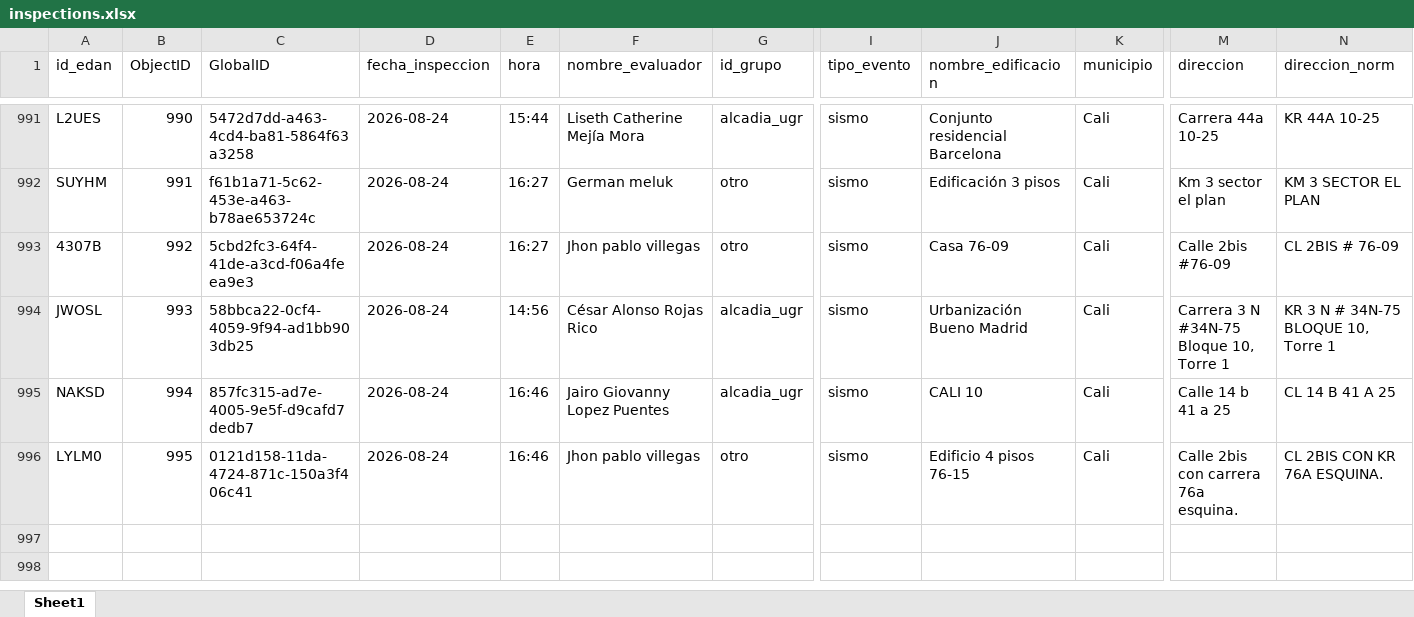
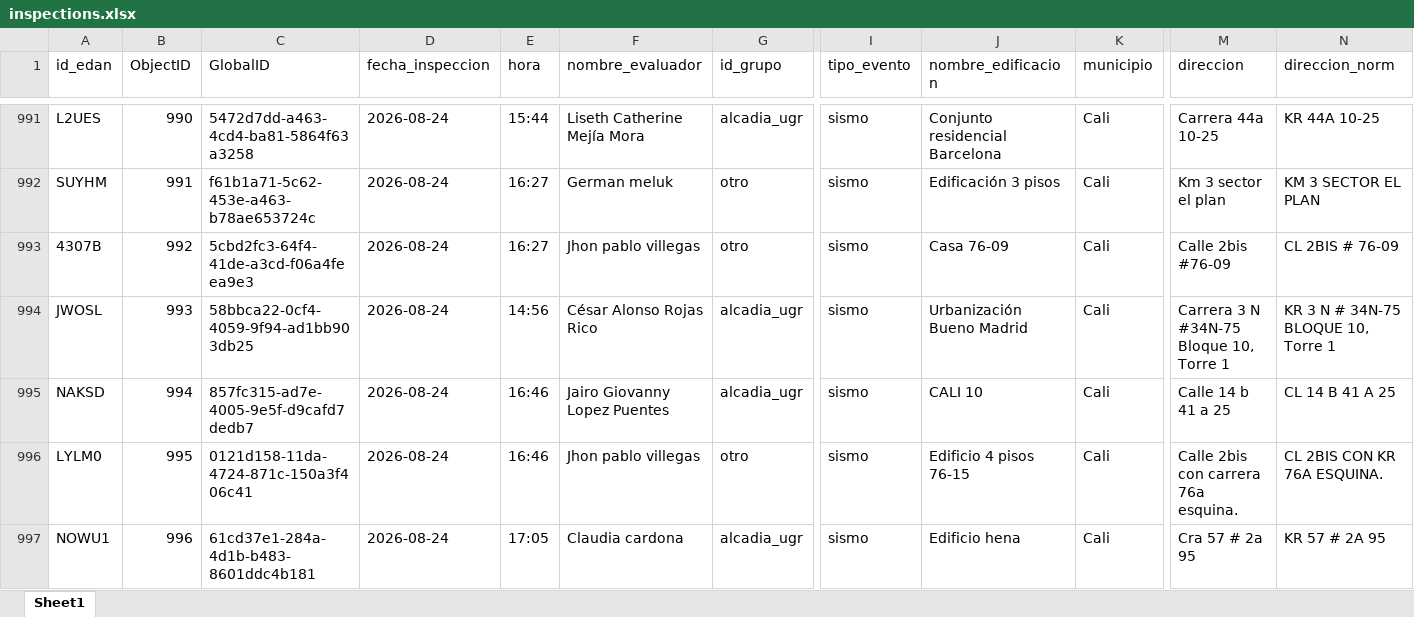
Before and after one commit to Juanpgm/sismo-cali-dashboard, an Excel workbook: web/data/inspections.xlsx, sheet Sheet1, drawn as a sheet; only a part is shown, gaps mark what is left out; values as stored, in another font and other column widths than the file's, no borders; rows hold the shown columns only; the diff names each change by its address in the sheet, - before the commit and + after, or states it on an @@ line.

Commit message:
chore: refresh dashboard data (auto)

```diff
--- a/web/data/inspections.xlsx (sheet Sheet1)
+++ b/web/data/inspections.xlsx (sheet Sheet1)
+row 997: NOWU1 | 996 | 61cd37e1-284a-4d1b-b483-8601ddc4b181 | 2026-08-24 | 17:05 | Claudia cardona | alcadia_ugr | sismo | Edificio hena | Cali | Cra 57 # 2a 95 | KR 57 # 2A 95
```
Also changed, not shown: 5 other files.
